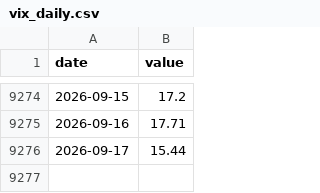
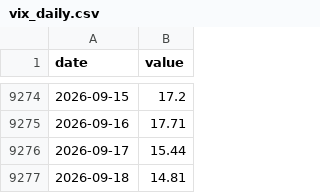
Before and after one commit to kksimsr/macro-data-cache, a CSV file: data/market/vix_daily.csv, drawn as a sheet; only a part is shown, gaps mark what is left out; the diff names each change by its address in the sheet, - before the commit and + after, or states it on an @@ line.

```diff
--- a/data/market/vix_daily.csv
+++ b/data/market/vix_daily.csv
+row 9277: 2026-09-18 | 14.81
```
Also changed, not shown: 12 other files.
